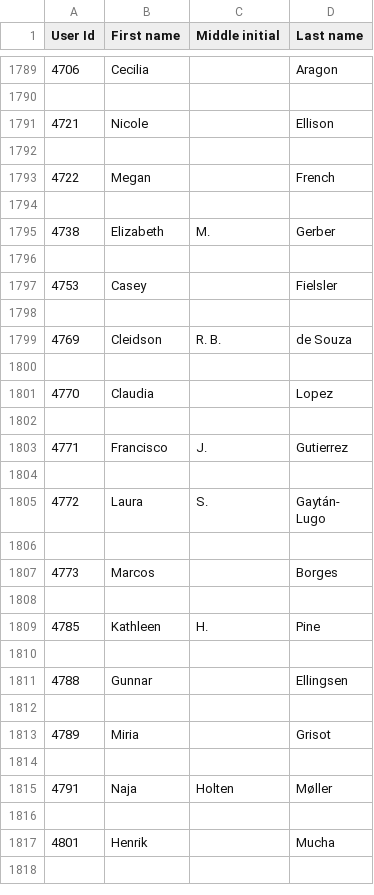
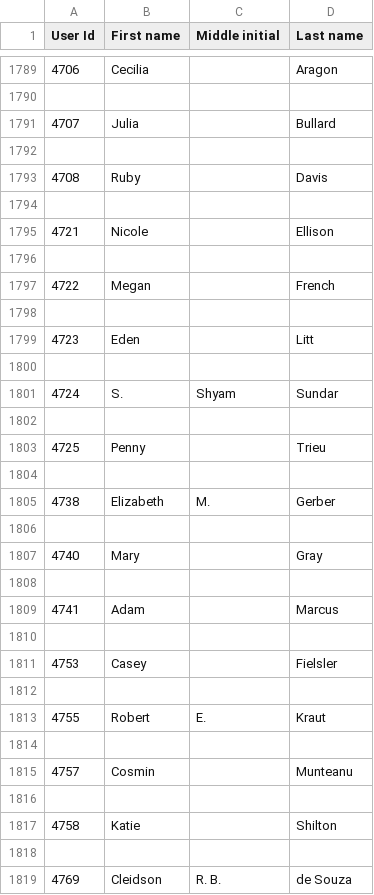
Before and after one commit to eagapie/cscw-program-parsing, a CSV file: people.csv, drawn as a sheet; only a part is shown, gaps mark what is left out; the shorter side is filled out with more unchanged rows; the diff covers the shown part only.

```diff
--- a/people.csv
+++ b/people.csv
@@ -1790,2 +1790,6 @@ User Id,First name,Middle initial,Last name
 
+4707,Julia,,Bullard
+
+4708,Ruby,,Davis
+
 4721,Nicole,,Ellison
@@ -1794,5 +1798,21 @@ User Id,First name,Middle initial,Last name
 
+4723,Eden,,Litt
+
+4724,S.,Shyam,Sundar
+
+4725,Penny,,Trieu
+
 4738,Elizabeth,M.,Gerber
 
+4740,Mary,,Gray
+
+4741,Adam,,Marcus
+
 4753,Casey,,Fielsler
+
+4755,Robert,E.,Kraut
+
+4757,Cosmin,,Munteanu
+
+4758,Katie,,Shilton
 
```
Also changed, not shown: 16 removed rows elsewhere in this file, affiliations.csv, confer_data_with_authors.csv, 2 other files.
